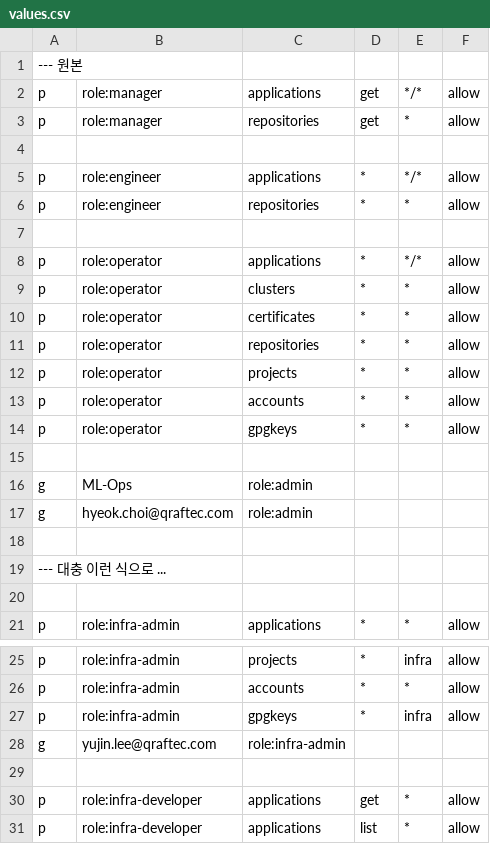
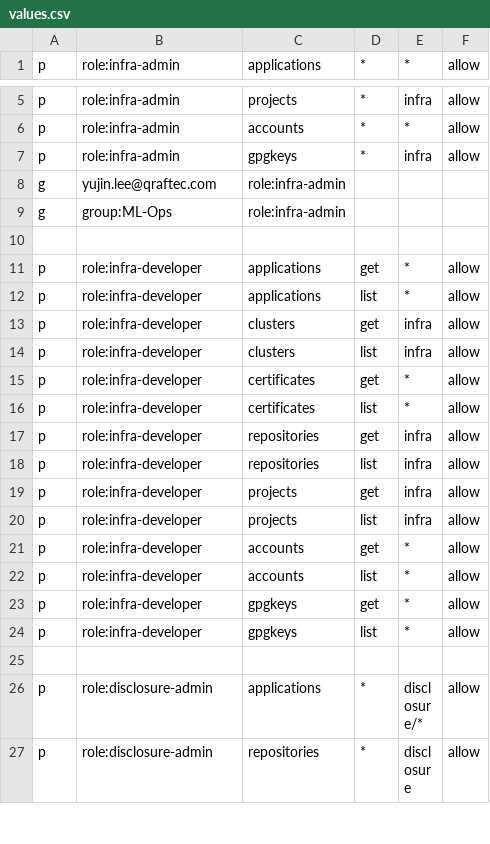
Before and after one commit to yujin0131/argocd, a CSV file: policies/values.csv, drawn as a sheet; only a part is shown, gaps mark what is left out; the shorter side is filled out with more unchanged rows; removed rows and columns are numbered as before the commit, all else as after; the diff names each change by its address in the sheet, - before the commit and + after, or states it on an @@ line.

```diff
--- a/policies/values.csv
+++ b/policies/values.csv
-row 1: --- 원본
-row 2: p | role:manager | applications | get | */* | allow
-row 3: p | role:manager | repositories | get | * | allow
-row 4: (empty)
-row 5: p | role:engineer | applications | * | */* | allow
-row 6: p | role:engineer | repositories | * | * | allow
-row 7: (empty)
-row 8: p | role:operator | applications | * | */* | allow
-row 9: p | role:operator | clusters | * | * | allow
-row 10: p | role:operator | certificates | * | * | allow
-row 11: p | role:operator | repositories | * | * | allow
-row 12: p | role:operator | projects | * | * | allow
-row 13: p | role:operator | accounts | * | * | allow
-row 14: p | role:operator | gpgkeys | * | * | allow
-row 15: (empty)
-row 16: g | ML-Ops | role:admin
-row 17: g | hyeok.choi@qraftec.com | role:admin
-row 18: (empty)
-row 19: --- 대충 이런 식으로 ...
-row 20: (empty)
+row 9: g | group:ML-Ops | role:infra-admin
```
Also changed, not shown: 20 other files.
